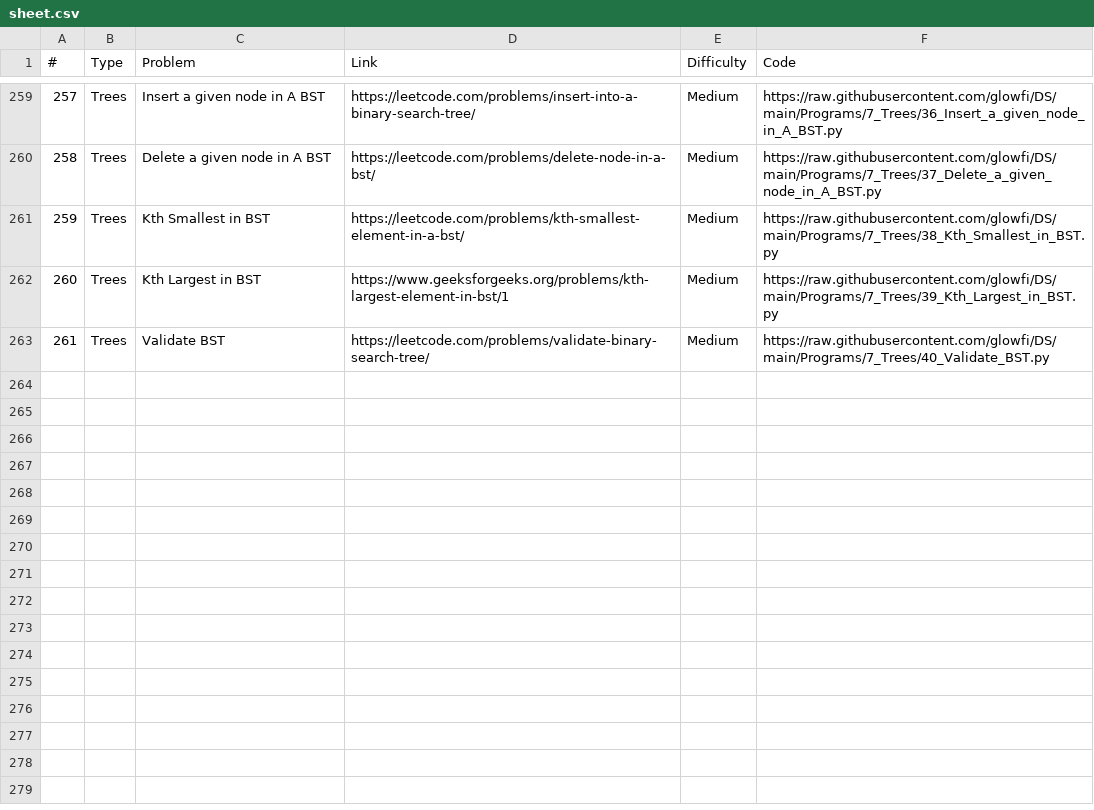
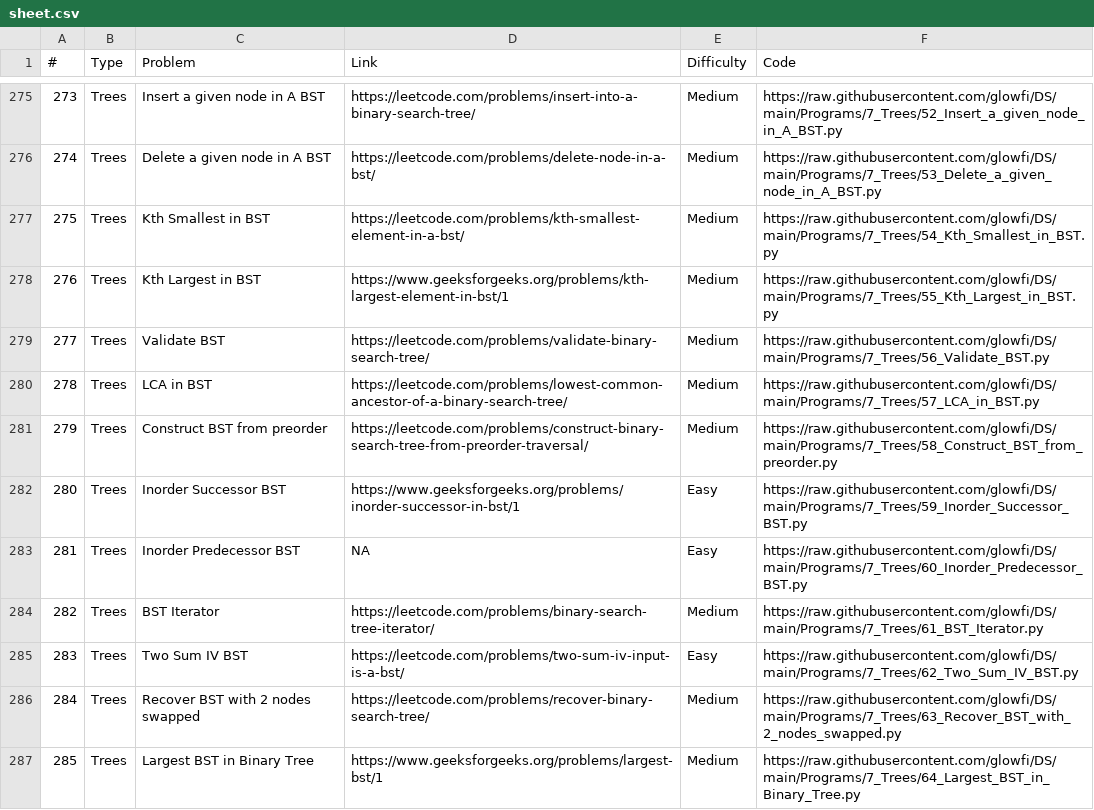
Before and after one commit to glowfi/DS, a CSV file: sheet.csv, drawn as a sheet; only a part is shown, gaps mark what is left out; addresses are those after the commit; the diff covers the shown part only; the diff names each change by its address in the sheet, - before the commit and + after, or states it on an @@ line.

Commit message:
added more tree programs

```diff
--- a/sheet.csv
+++ b/sheet.csv
@@ column A (#) renumbered between rows 272 and 279 @@
-F275 (Code): https://raw.githubusercontent.com/glowfi/DS/main/Programs/7_Trees/36_Insert_a_given_node_in_A_BST.py
+F275 (Code): https://raw.githubusercontent.com/glowfi/DS/main/Programs/7_Trees/52_Insert_a_given_node_in_A_BST.py
-F276 (Code): https://raw.githubusercontent.com/glowfi/DS/main/Programs/7_Trees/37_Delete_a_given_node_in_A_BST.py
+F276 (Code): https://raw.githubusercontent.com/glowfi/DS/main/Programs/7_Trees/53_Delete_a_given_node_in_A_BST.py
-F277 (Code): https://raw.githubusercontent.com/glowfi/DS/main/Programs/7_Trees/38_Kth_Smallest_in_BST.py
+F277 (Code): https://raw.githubusercontent.com/glowfi/DS/main/Programs/7_Trees/54_Kth_Smallest_in_BST.py
-F278 (Code): https://raw.githubusercontent.com/glowfi/DS/main/Programs/7_Trees/39_Kth_Largest_in_BST.py
+F278 (Code): https://raw.githubusercontent.com/glowfi/DS/main/Programs/7_Trees/55_Kth_Largest_in_BST.py
-F279 (Code): https://raw.githubusercontent.com/glowfi/DS/main/Programs/7_Trees/40_Validate_BST.py
+F279 (Code): https://raw.githubusercontent.com/glowfi/DS/main/Programs/7_Trees/56_Validate_BST.py
+row 280: 278 | Trees | LCA in BST | https://leetcode.com/problems/lowest-common-ancestor-of-a-binary-search-tree/ | Medium | https://raw.githubusercontent.com/glowfi/DS/main/Programs/7_Trees/57_LCA_in_BST.py
+row 281: 279 | Trees | Construct BST from preorder | https://leetcode.com/problems/construct-binary-search-tree-from-preorder-traversal/ | Medium | https://raw.githubusercontent.com/glowfi/DS/main/Programs/7_Trees/58_Construct_BST_from_preorder.py
+row 282: 280 | Trees | Inorder Successor BST | https://www.geeksforgeeks.org/problems/inorder-successor-in-bst/1 | Easy | https://raw.githubusercontent.com/glowfi/DS/main/Programs/7_Trees/59_Inorder_Successor_BST.py
+row 283: 281 | Trees | Inorder Predecessor BST | NA | Easy | https://raw.githubusercontent.com/glowfi/DS/main/Programs/7_Trees/60_Inorder_Predecessor_BST.py
+row 284: 282 | Trees | BST Iterator | https://leetcode.com/problems/binary-search-tree-iterator/ | Medium | https://raw.githubusercontent.com/glowfi/DS/main/Programs/7_Trees/61_BST_Iterator.py
+row 285: 283 | Trees | Two Sum IV BST | https://leetcode.com/problems/two-sum-iv-input-is-a-bst/ | Easy | https://raw.githubusercontent.com/glowfi/DS/main/Programs/7_Trees/62_Two_Sum_IV_BST.py
+row 286: 284 | Trees | Recover BST with 2 nodes swapped | https://leetcode.com/problems/recover-binary-search-tree/ | Medium | https://raw.githubusercontent.com/glowfi/DS/main/Programs/7_Trees/63_Recover_BST_with_2_nodes_swapped.py
+row 287: 285 | Trees | Largest BST in Binary Tree | https://www.geeksforgeeks.org/problems/largest-bst/1 | Medium | https://raw.githubusercontent.com/glowfi/DS/main/Programs/7_Trees/64_Largest_BST_in_Binary_Tree.py
```
Also changed, not shown: 16 added rows and 3 edited cells elsewhere in this file, 34 other files.
